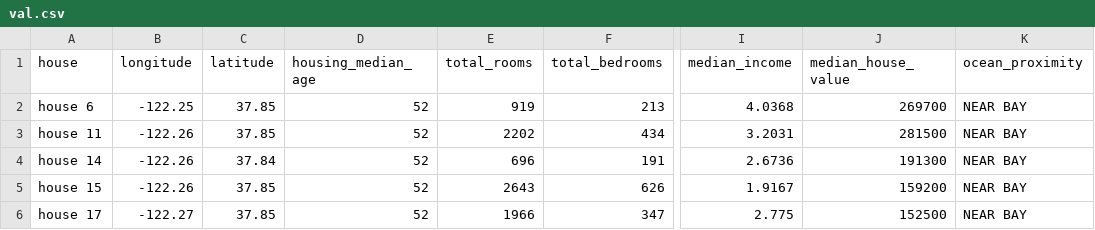
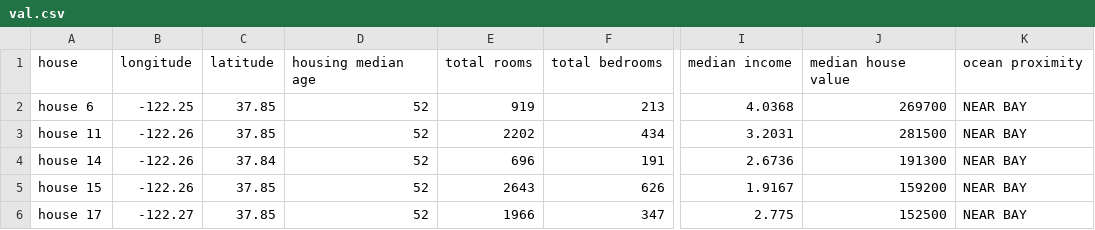
Before and after one commit to bensha6757/ConTabulizer_-_cells_contextualization_for_tabular_data, a CSV file: train-data/csvs/california-housing-prices/val.csv, drawn as a sheet; only a part is shown, gaps mark what is left out; the diff names each change by its address in the sheet, - before the commit and + after, or states it on an @@ line.

Commit message:
data

```diff
--- a/train-data/csvs/california-housing-prices/val.csv
+++ b/train-data/csvs/california-housing-prices/val.csv
-D1: housing_median_age
+D1: housing median age
-E1: total_rooms
+E1: total rooms
-F1: total_bedrooms
+F1: total bedrooms
-I1: median_income
+I1: median income
-J1: median_house_value
+J1: median house value
-K1: ocean_proximity
+K1: ocean proximity
```
Also changed, not shown: 2 other files.
